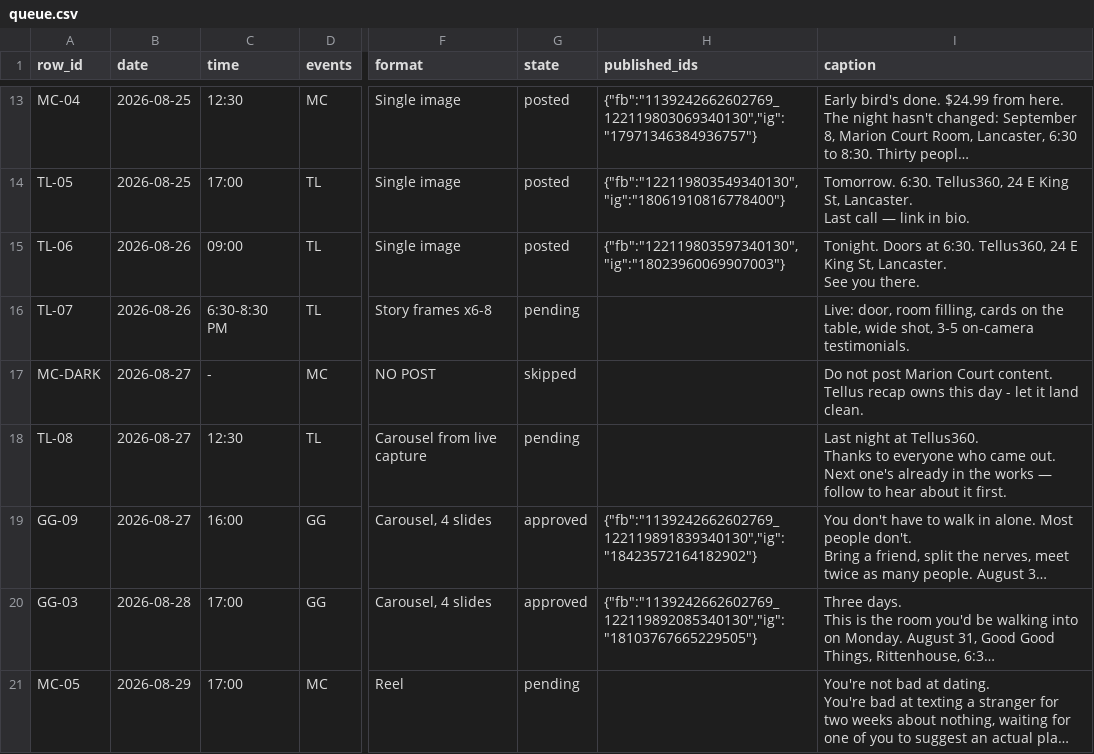
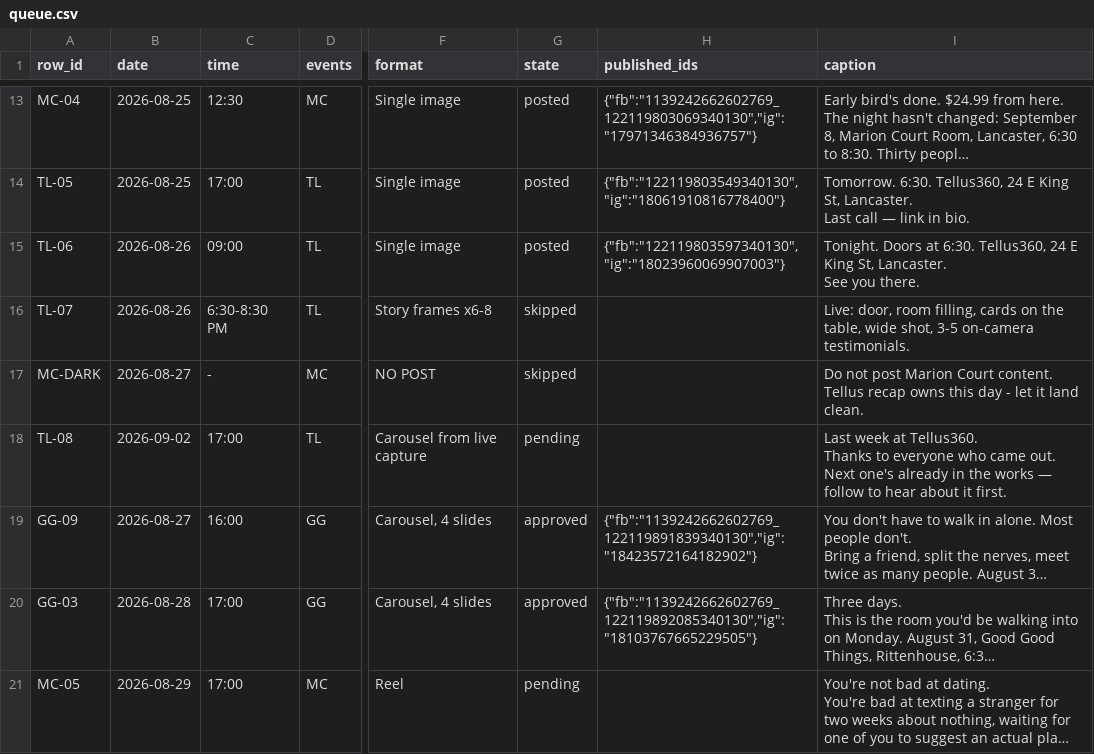
Before and after one commit to taylorancapital/sparkdate, a CSV file: content/queue.csv, drawn as a sheet; only a part is shown, gaps mark what is left out; long unchanged cells end in …; the diff names each change by its address in the sheet, - before the commit and + after, or states it on an @@ line.

```diff
--- a/content/queue.csv
+++ b/content/queue.csv
-G16 (state): pending
+G16 (state): skipped
-B18 (date): 2026-08-27
+B18 (date): 2026-09-02
-C18 (time): 12:30
+C18 (time): 17:00
-I18 (caption): Last night at Tellus360.…
+I18 (caption): Last week at Tellus360.…
```
Also changed, not shown: 1 other file.
